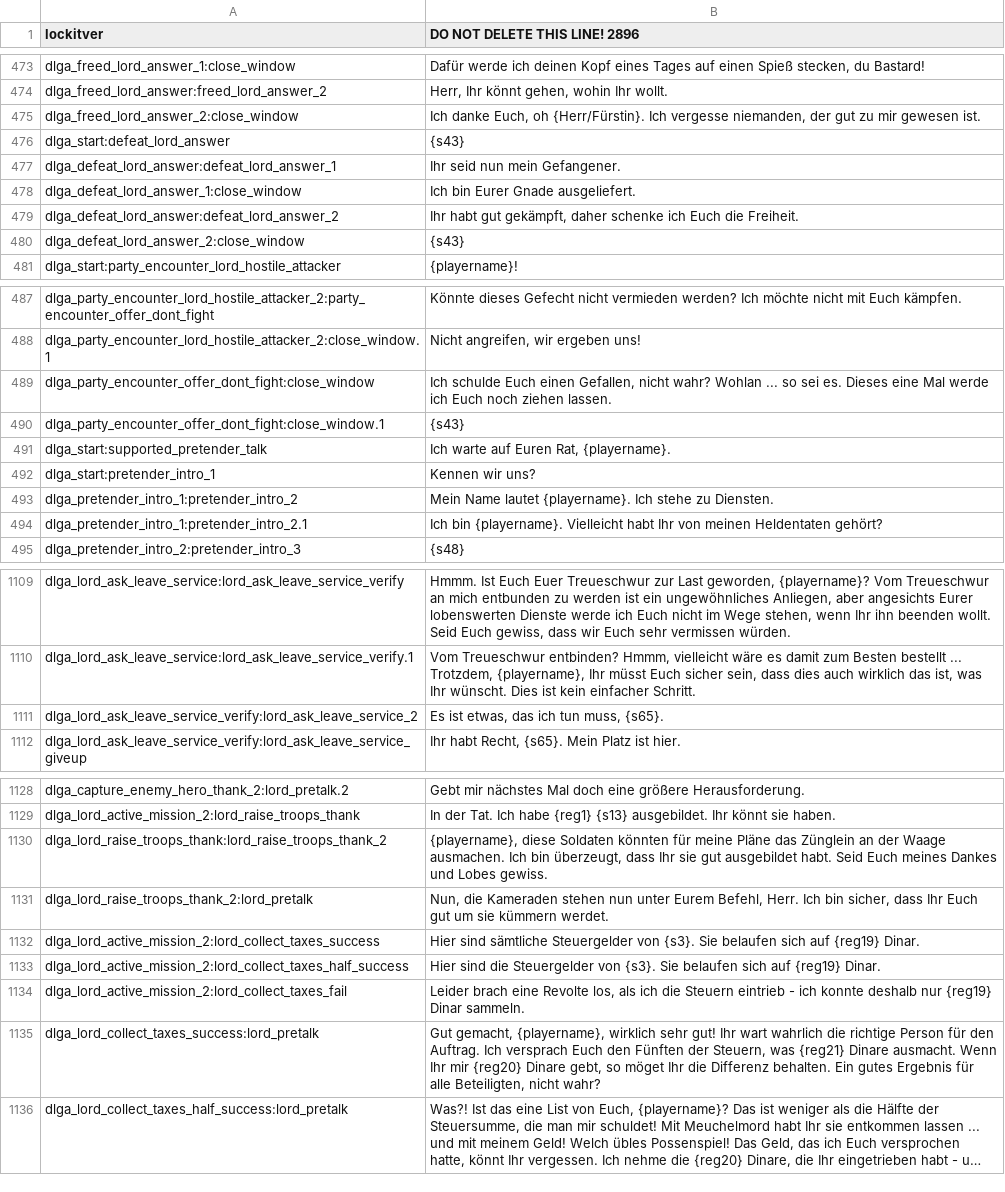
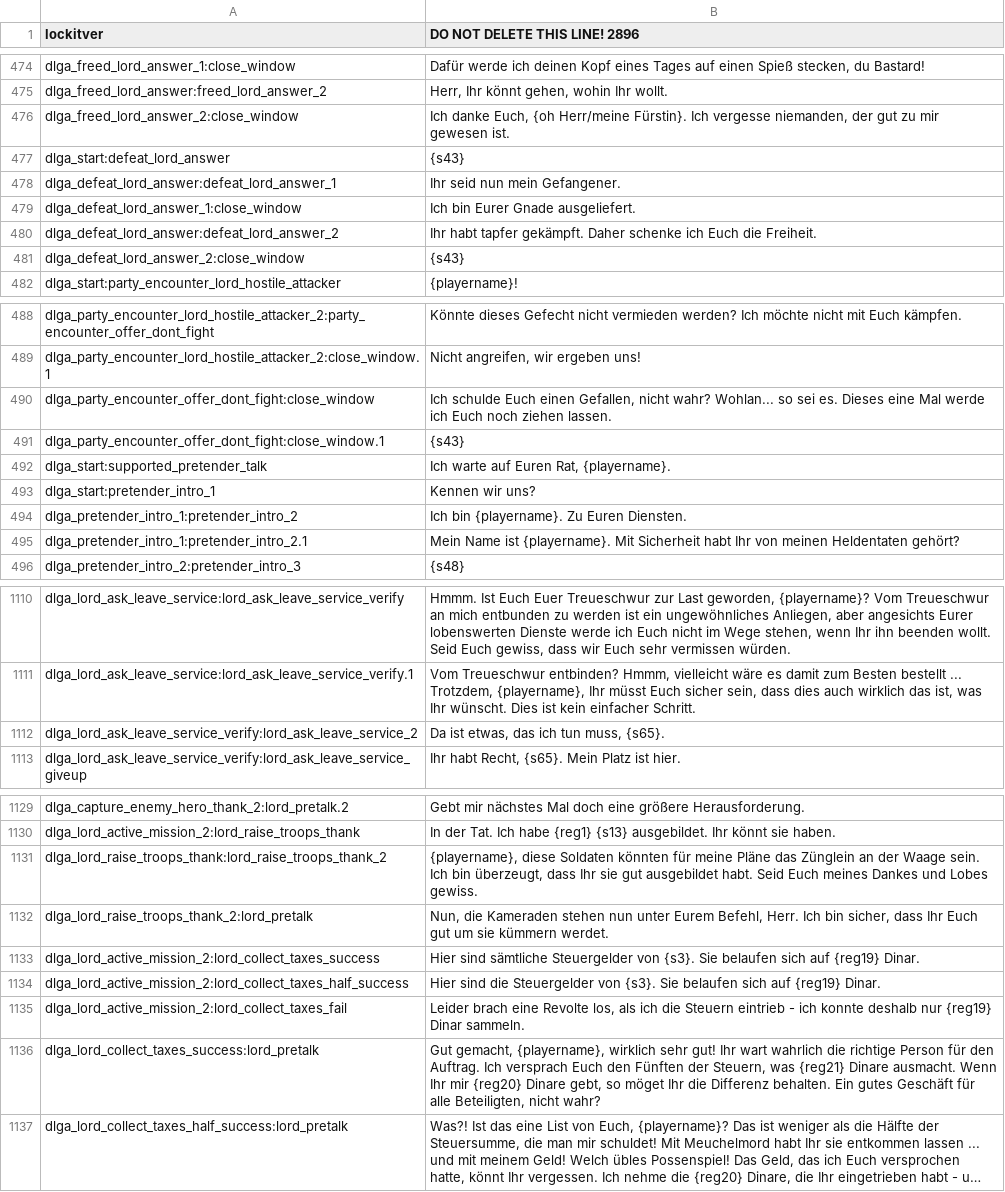
Before and after one commit to lefi7z/mbwarband_German, a CSV file: languages/de/dialogs.csv, drawn as a sheet; only a part is shown, gaps mark what is left out; long unchanged cells end in …; addresses are those after the commit; the diff covers the shown part only; the diff names each change by its address in the sheet, - before the commit and + after, or states it on an @@ line.

```diff
--- a/languages/de/dialogs.csv
+++ b/languages/de/dialogs.csv
-B476 (DO NOT DELETE THIS LINE! 2896): …danke Euch, oh {Herr/Fürstin}. Ich vergesse…
+B476 (DO NOT DELETE THIS LINE! 2896): …danke Euch, {oh Herr/meine Fürstin}. Ich vergesse…
-B480 (DO NOT DELETE THIS LINE! 2896): Ihr habt gut gekämpft, daher schenke ich…
+B480 (DO NOT DELETE THIS LINE! 2896): Ihr habt tapfer gekämpft. Daher schenke ich…
-B490 (DO NOT DELETE THIS LINE! 2896): …nicht wahr? Wohlan ... so sei…
+B490 (DO NOT DELETE THIS LINE! 2896): …nicht wahr? Wohlan... so sei…
-B494 (DO NOT DELETE THIS LINE! 2896): Mein Name lautet {playername}. Ich stehe zu Diensten.
+B494 (DO NOT DELETE THIS LINE! 2896): Ich bin {playername}. Zu Euren Diensten.
-B495 (DO NOT DELETE THIS LINE! 2896): Ich bin {playername}. Vielleicht habt Ihr…
+B495 (DO NOT DELETE THIS LINE! 2896): Mein Name ist {playername}. Mit Sicherheit habt Ihr…
-B1112 (DO NOT DELETE THIS LINE! 2896): Es ist etwas, das ich tun muss, {s65}.
+B1112 (DO NOT DELETE THIS LINE! 2896): Da ist etwas, das ich tun muss, {s65}.
-B1131 (DO NOT DELETE THIS LINE! 2896): …der Waage ausmachen. Ich bin…
+B1131 (DO NOT DELETE THIS LINE! 2896): …der Waage sein. Ich bin…
-B1136 (DO NOT DELETE THIS LINE! 2896): …Ein gutes Ergebnis für alle…
+B1136 (DO NOT DELETE THIS LINE! 2896): …Ein gutes Geschäft für alle…
```
Also changed, not shown: 1 added row and 10 edited cells elsewhere in this file.
